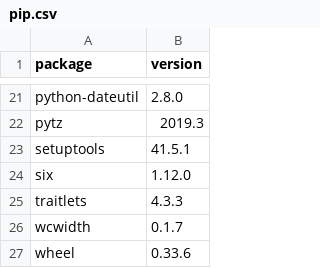
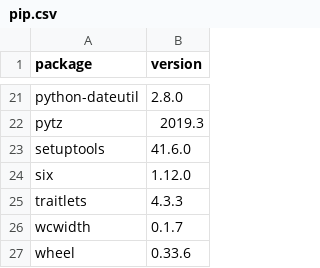
Before and after one commit to dysonance/Base, a CSV file: data/packages/current/pip.csv, drawn as a sheet; only a part is shown, gaps mark what is left out.

```diff
--- a/data/packages/current/pip.csv
+++ b/data/packages/current/pip.csv
@@ -22,3 +22,3 @@ python-dateutil,2.8.0
 pytz,2019.3
-setuptools,41.5.1
+setuptools,41.6.0
 six,1.12.0
```
Also changed, not shown: 3 other files.
